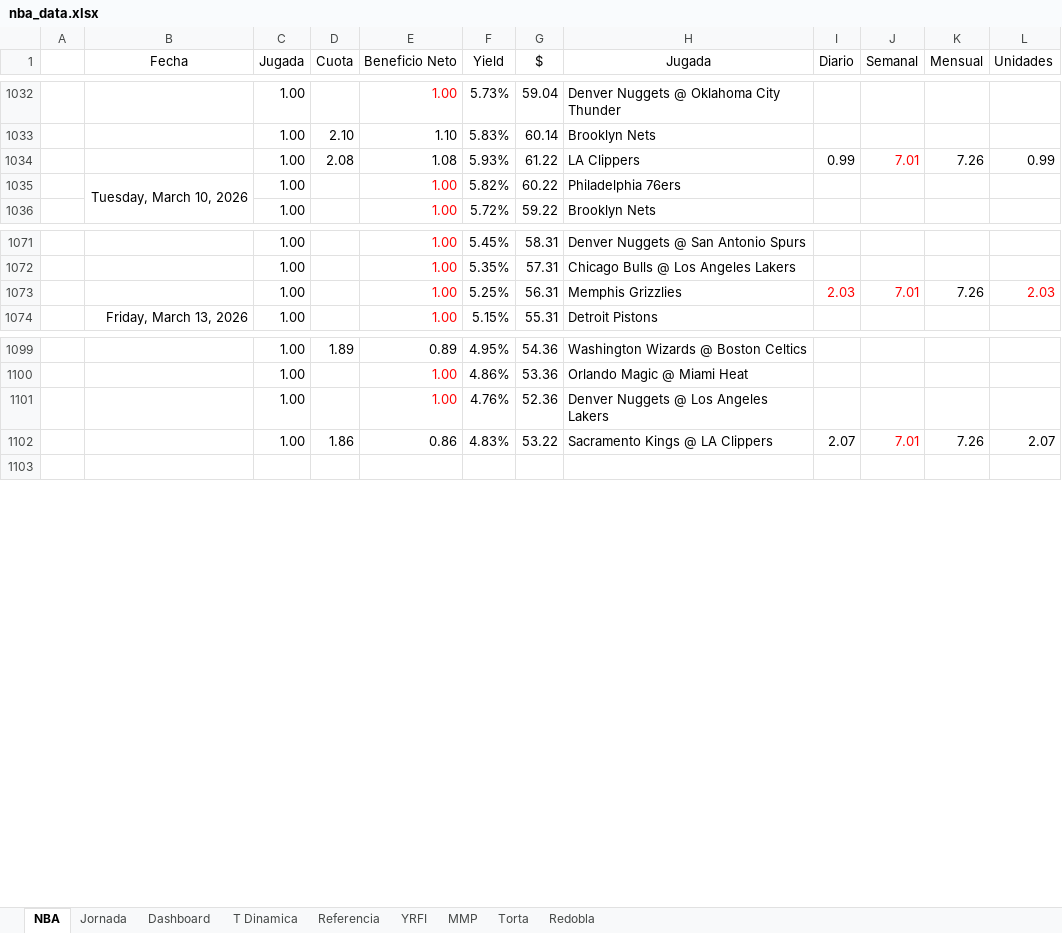
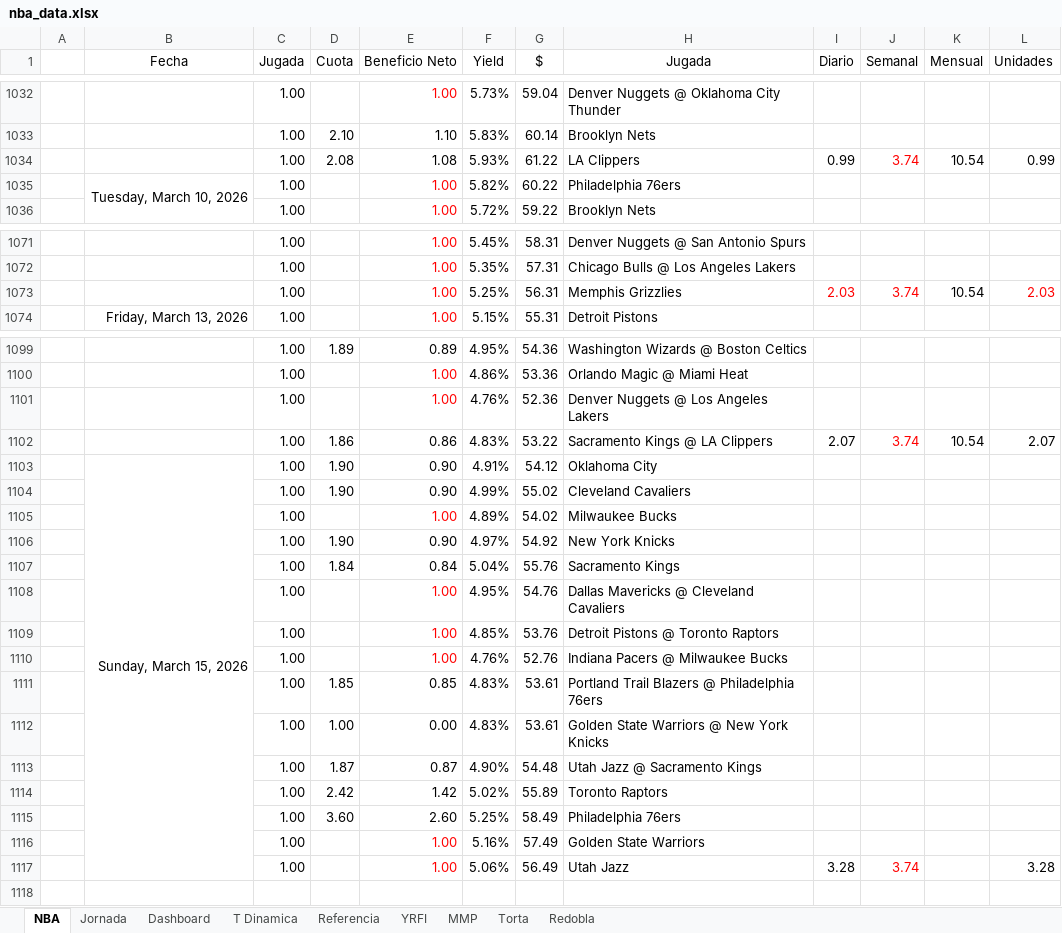
Before and after one commit to frank1411/nba-bets-ML, an Excel workbook: public/nba_data.xlsx, sheet NBA, drawn as a sheet; only a part is shown, gaps mark what is left out; values as stored, in another font and other column widths than the file's, no borders; charts and pictures and conditional formats not drawn; the diff names each change by its address in the sheet, - before the commit and + after, or states it on an @@ line.

Commit message:
Add files via upload

```diff
--- a/public/nba_data.xlsx (sheet NBA)
+++ b/public/nba_data.xlsx (sheet NBA)
-J1034 (Semanal): 7.01
+J1034 (Semanal): 3.74
-K1034 (Mensual): 7.26
+K1034 (Mensual): 10.54
-J1073 (Semanal): 7.01
+J1073 (Semanal): 3.74
-K1073 (Mensual): 7.26
+K1073 (Mensual): 10.54
-J1102 (Semanal): 7.01
+J1102 (Semanal): 3.74
-K1102 (Mensual): 7.26
+K1102 (Mensual): 10.54
+row 1103:  | Sunday, March 15, 2026 | 1.00 | 1.90 | 0.90 | 4.91% | 54.12 | Oklahoma City
+row 1104:  |  | 1.00 | 1.90 | 0.90 | 4.99% | 55.02 | Cleveland Cavaliers
+row 1105:  |  | 1.00 |  | 1.00 | 4.89% | 54.02 | Milwaukee Bucks
+row 1106:  |  | 1.00 | 1.90 | 0.90 | 4.97% | 54.92 | New York Knicks
+row 1107:  |  | 1.00 | 1.84 | 0.84 | 5.04% | 55.76 | Sacramento Kings
+row 1108:  |  | 1.00 |  | 1.00 | 4.95% | 54.76 | Dallas Mavericks @ Cleveland Cavaliers
+row 1109:  |  | 1.00 |  | 1.00 | 4.85% | 53.76 | Detroit Pistons @ Toronto Raptors
+row 1110:  |  | 1.00 |  | 1.00 | 4.76% | 52.76 | Indiana Pacers @ Milwaukee Bucks
+row 1111:  |  | 1.00 | 1.85 | 0.85 | 4.83% | 53.61 | Portland Trail Blazers @ Philadelphia 76ers
+row 1112:  |  | 1.00 | 1.00 | 0.00 | 4.83% | 53.61 | Golden State Warriors @ New York Knicks
+row 1113:  |  | 1.00 | 1.87 | 0.87 | 4.90% | 54.48 | Utah Jazz @ Sacramento Kings
+row 1114:  |  | 1.00 | 2.42 | 1.42 | 5.02% | 55.89 | Toronto Raptors
+row 1115:  |  | 1.00 | 3.60 | 2.60 | 5.25% | 58.49 | Philadelphia 76ers
+row 1116:  |  | 1.00 |  | 1.00 | 5.16% | 57.49 | Golden State Warriors
+row 1117:  |  | 1.00 |  | 1.00 | 5.06% | 56.49 | Utah Jazz | 3.28 | 3.74 |  | 3.28
```
Also changed, not shown: sheet Dashboard, charts or pictures.
